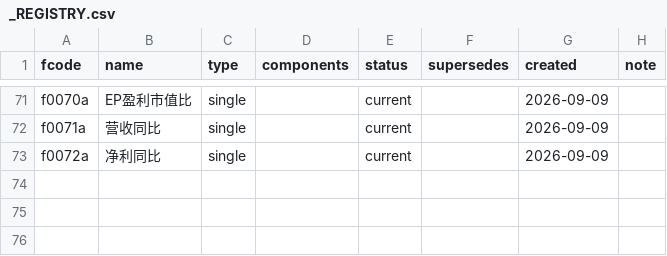
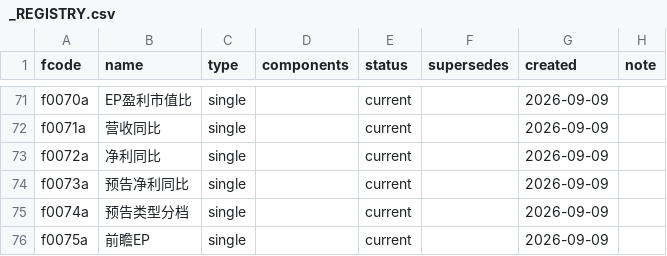
Before and after one commit to fkchaos/factor-factory, a CSV file: deliverables/factors/_REGISTRY.csv, drawn as a sheet; only a part is shown, gaps mark what is left out; the diff names each change by its address in the sheet, - before the commit and + after, or states it on an @@ line.

```diff
--- a/deliverables/factors/_REGISTRY.csv
+++ b/deliverables/factors/_REGISTRY.csv
+row 74: f0073a | 预告净利同比 | single |  | current |  | 2026-09-09
+row 75: f0074a | 预告类型分档 | single |  | current |  | 2026-09-09
+row 76: f0075a | 前瞻EP | single |  | current |  | 2026-09-09
```
Also changed, not shown: deliverables/universe_matrix/redundant_pairs_20260909.csv, 27 other files.
